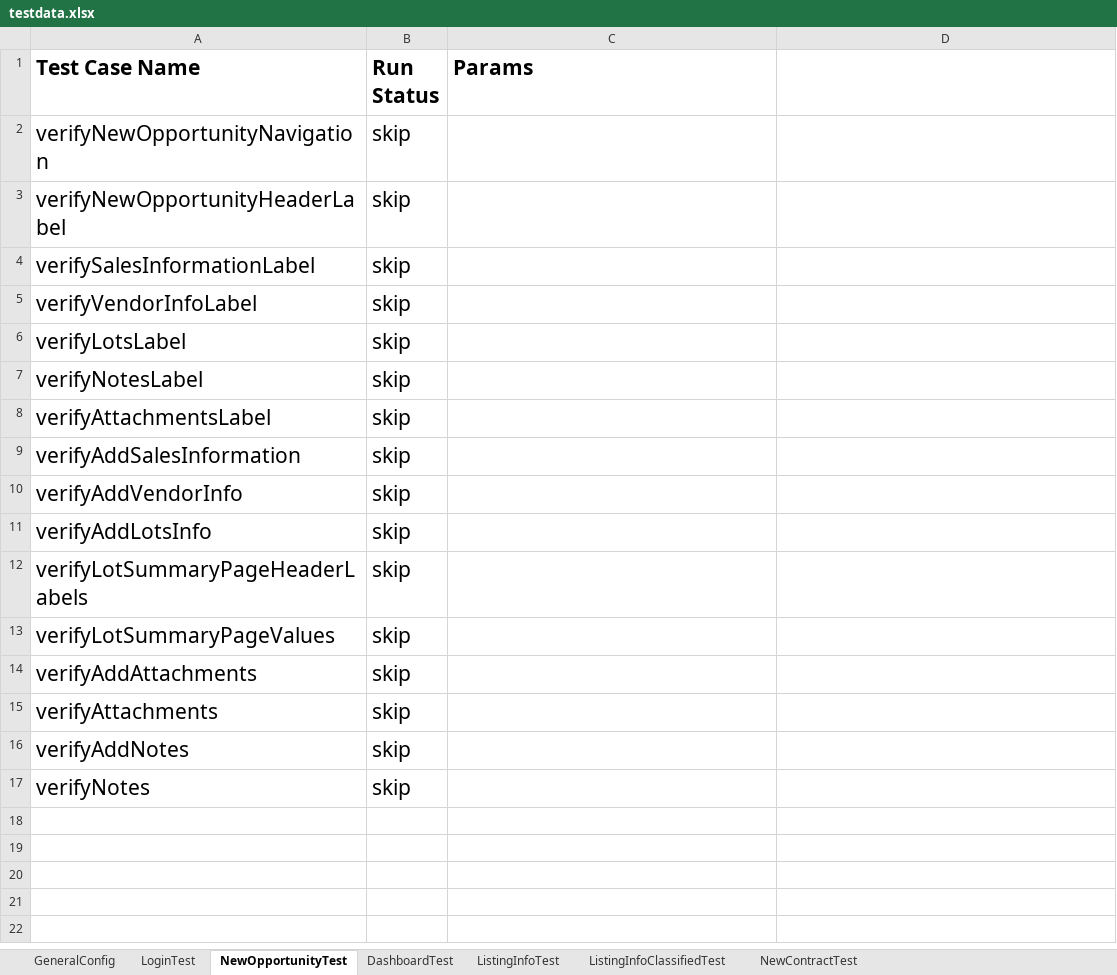
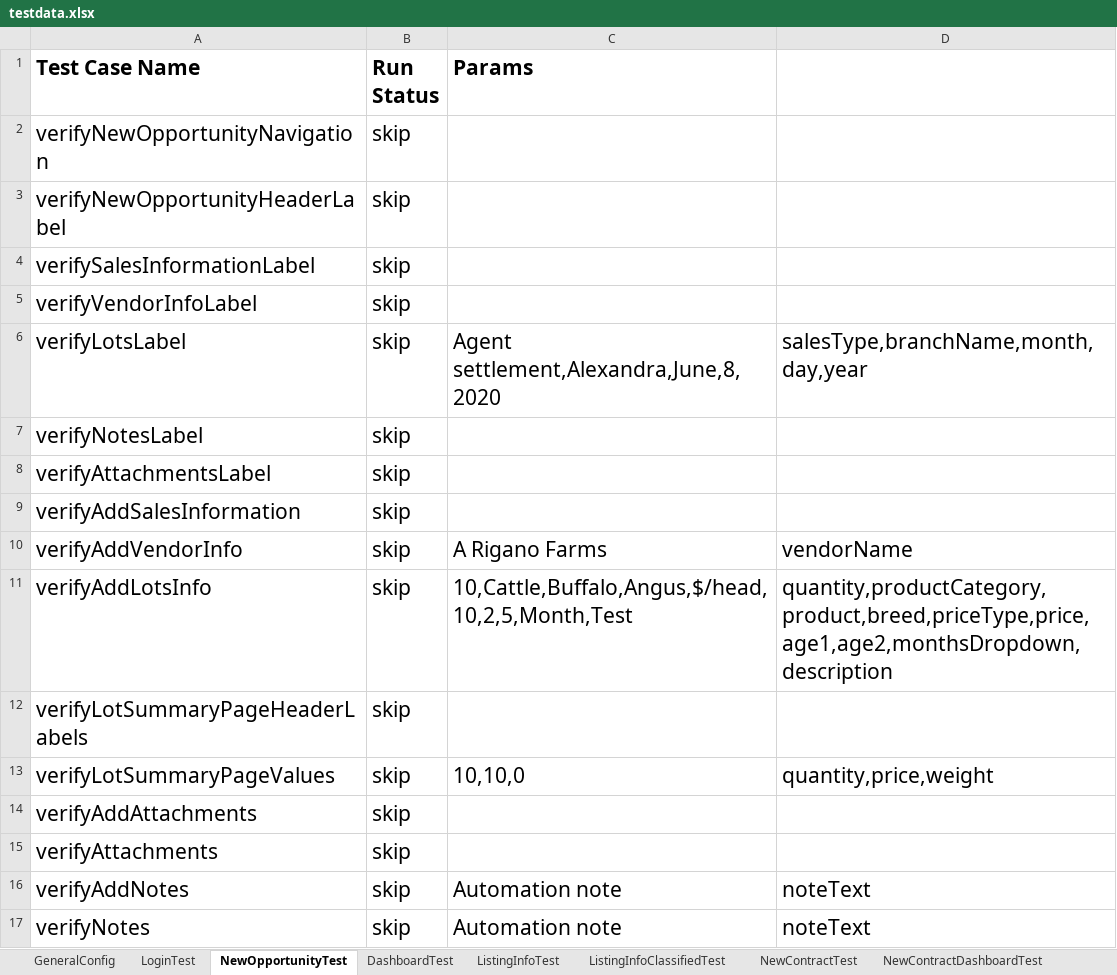
Before and after one commit to plasmacomp/landmark-test-automation, an Excel workbook: src/main/resources/testdata.xlsx, sheet NewOpportunityTest, drawn as a sheet; values as stored, in another font and other column widths than the file's, no borders; the diff names each change by its address in the sheet, - before the commit and + after, or states it on an @@ line.

Commit message:
Test data moved to test data sheet

```diff
--- a/src/main/resources/testdata.xlsx (sheet NewOpportunityTest)
+++ b/src/main/resources/testdata.xlsx (sheet NewOpportunityTest)
+sheet tab: NewContractDashboardTest
-C6 (Params): (empty)
+C6 (Params): Agent settlement,Alexandra,June,8,2020
-D6: (empty)
+D6: salesType,branchName,month,day,year
-C10 (Params): (empty)
+C10 (Params): A Rigano Farms
-D10: (empty)
+D10: vendorName
-C11 (Params): (empty)
+C11 (Params): 10,Cattle,Buffalo,Angus,$/head,10,2,5,Month,Test
-D11: (empty)
+D11: quantity,productCategory,product,breed,priceType,price,age1,age2,monthsDropdown,description
-C13 (Params): (empty)
+C13 (Params): 10,10,0
-D13: (empty)
+D13: quantity,price,weight
-C16:C17 (Params): (empty)
+C16:C17 (Params): Automation note
-D16:D17: (empty)
+D16:D17: noteText
```
Also changed, not shown: sheet ListingInfoTest, sheet ListingInfoClassifiedTest, sheet NewContractTest, sheet LoginTest, sheet DashboardTest, 9 other files.
